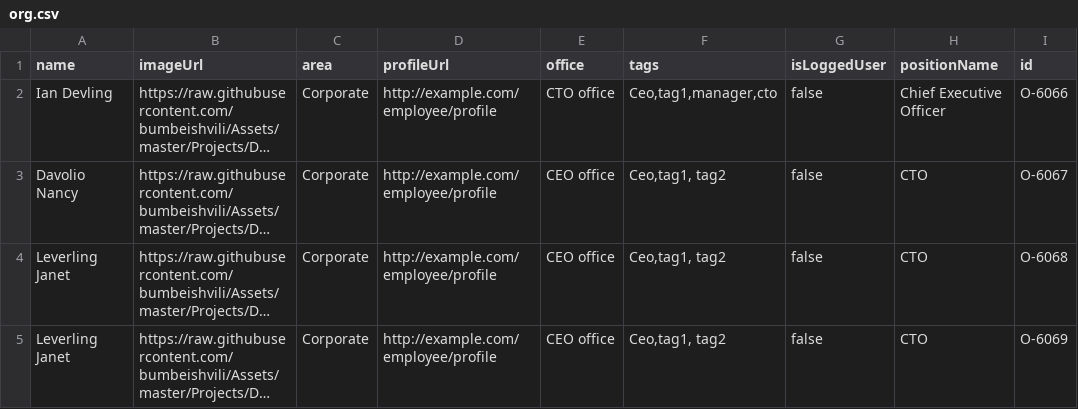
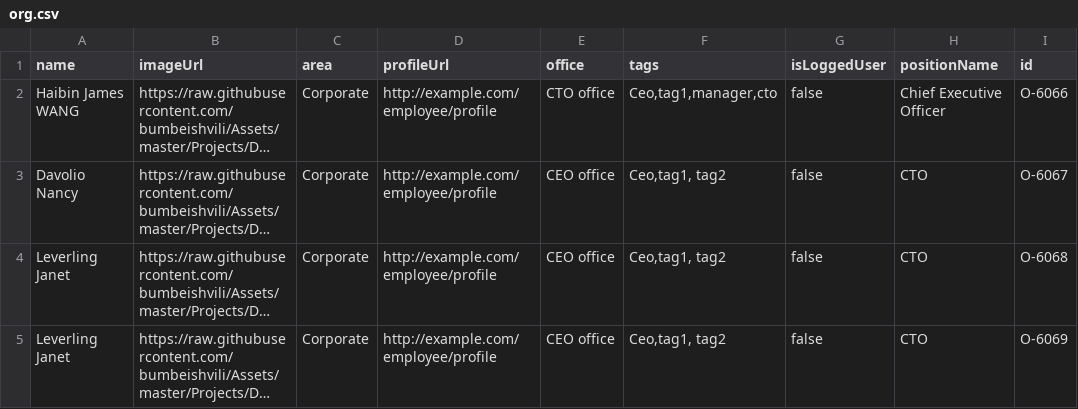
Before and after one commit to zyz418/org-chart, a CSV file: misc/org.csv, drawn as a sheet; only a part is shown; long unchanged cells end in …; the diff names each change by its address in the sheet, - before the commit and + after, or states it on an @@ line.

Commit message:
Update employee entry for Haibin James WANG

```diff
--- a/misc/org.csv
+++ b/misc/org.csv
-A2 (name): Ian Devling
+A2 (name): Haibin James WANG
```
